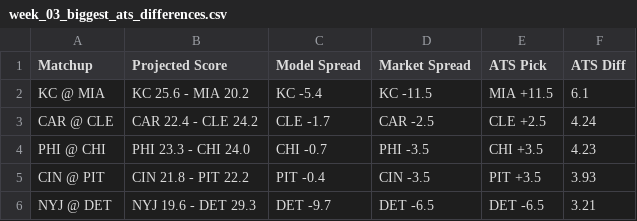
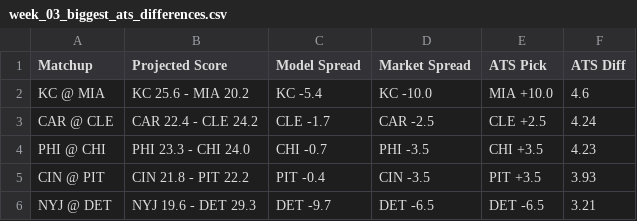
Before and after one commit to ethanfr10/NFL-Season-Projections, a CSV file: weekly_projections/outputs/week_03/week_03_biggest_ats_differences.csv, drawn as a sheet.

```diff
--- a/weekly_projections/outputs/week_03/week_03_biggest_ats_differences.csv
+++ b/weekly_projections/outputs/week_03/week_03_biggest_ats_differences.csv
@@ -1,3 +1,3 @@
 Matchup,Projected Score,Model Spread,Market Spread,ATS Pick,ATS Diff
-KC @ MIA,KC 25.6 - MIA 20.2,KC -5.4,KC -11.5,MIA +11.5,6.1
+KC @ MIA,KC 25.6 - MIA 20.2,KC -5.4,KC -10.0,MIA +10.0,4.6
 CAR @ CLE,CAR 22.4 - CLE 24.2,CLE -1.7,CAR -2.5,CLE +2.5,4.24
```
Also changed, not shown: weekly_projections/outputs/week_03/week_03_biggest_projection_changes.csv, weekly_projections/outputs/week_03/week_03_biggest_total_differences.csv, 1 other file.
